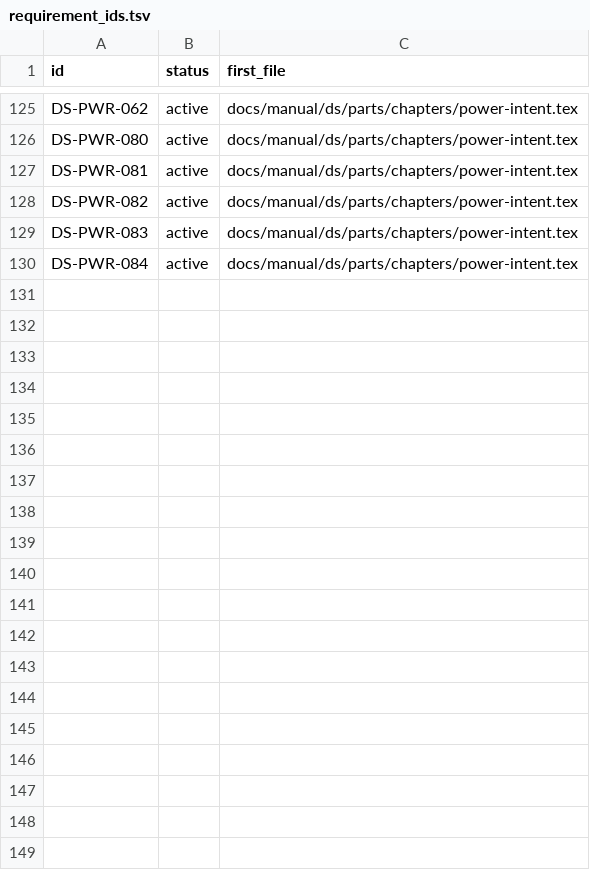
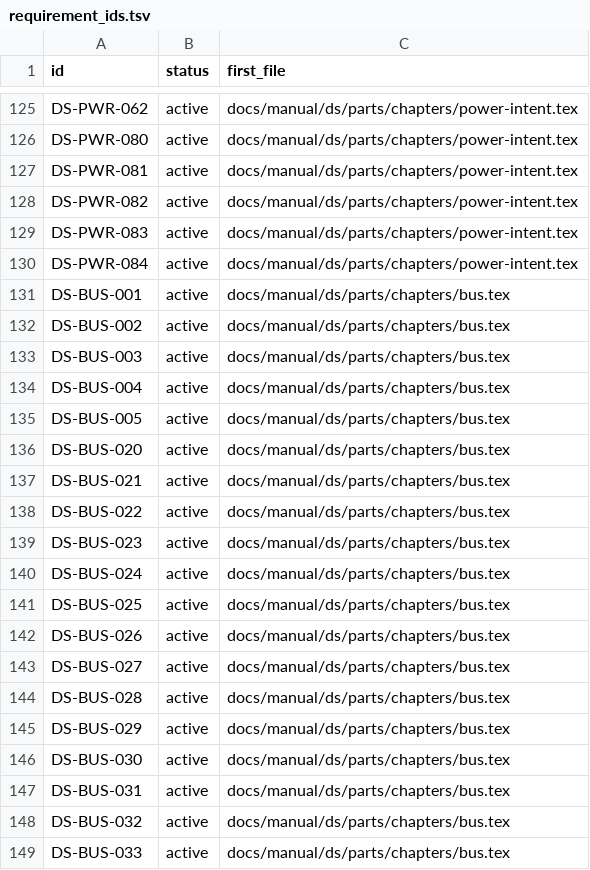
Before and after one commit to chuanseng-ng/claude_verilog_test, a TSV file: docs/manual/common/requirement_ids.tsv, drawn as a sheet; only a part is shown, gaps mark what is left out; the diff covers the shown part only; the diff names each change by its address in the sheet, - before the commit and + after, or states it on an @@ line.

Commit message:
[Doc] WIP, not reviewed: draft of the bus chapters PR-A and handoff notes

```diff
--- a/docs/manual/common/requirement_ids.tsv
+++ b/docs/manual/common/requirement_ids.tsv
+row 131: DS-BUS-001 | active | docs/manual/ds/parts/chapters/bus.tex
+row 132: DS-BUS-002 | active | docs/manual/ds/parts/chapters/bus.tex
+row 133: DS-BUS-003 | active | docs/manual/ds/parts/chapters/bus.tex
+row 134: DS-BUS-004 | active | docs/manual/ds/parts/chapters/bus.tex
+row 135: DS-BUS-005 | active | docs/manual/ds/parts/chapters/bus.tex
+row 136: DS-BUS-020 | active | docs/manual/ds/parts/chapters/bus.tex
+row 137: DS-BUS-021 | active | docs/manual/ds/parts/chapters/bus.tex
+row 138: DS-BUS-022 | active | docs/manual/ds/parts/chapters/bus.tex
+row 139: DS-BUS-023 | active | docs/manual/ds/parts/chapters/bus.tex
+row 140: DS-BUS-024 | active | docs/manual/ds/parts/chapters/bus.tex
+row 141: DS-BUS-025 | active | docs/manual/ds/parts/chapters/bus.tex
+row 142: DS-BUS-026 | active | docs/manual/ds/parts/chapters/bus.tex
+row 143: DS-BUS-027 | active | docs/manual/ds/parts/chapters/bus.tex
+row 144: DS-BUS-028 | active | docs/manual/ds/parts/chapters/bus.tex
+row 145: DS-BUS-029 | active | docs/manual/ds/parts/chapters/bus.tex
+row 146: DS-BUS-030 | active | docs/manual/ds/parts/chapters/bus.tex
+row 147: DS-BUS-031 | active | docs/manual/ds/parts/chapters/bus.tex
+row 148: DS-BUS-032 | active | docs/manual/ds/parts/chapters/bus.tex
+row 149: DS-BUS-033 | active | docs/manual/ds/parts/chapters/bus.tex
```
Also changed, not shown: 20 added rows elsewhere in this file, 35 other files.
